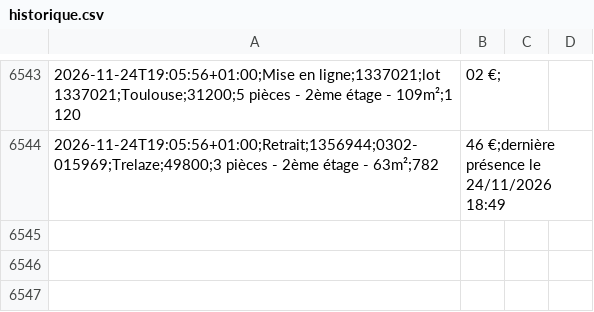
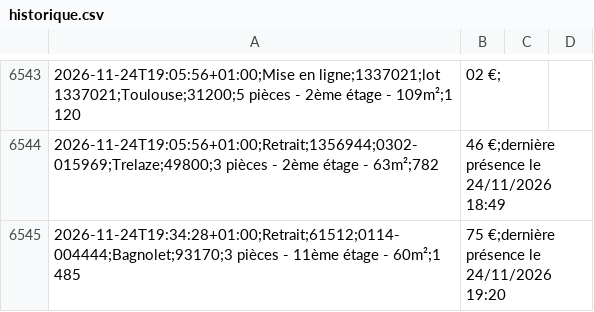
Before and after one commit to schermax-022/veille-logement, a CSV file: data/cdc/historique.csv, drawn as a sheet; only a part is shown, gaps mark what is left out.

```diff
--- a/data/cdc/historique.csv
+++ b/data/cdc/historique.csv
@@ -6544 +6544,2 @@
 2026-11-24T19:05:56+01:00;Retrait;1356944;0302-015969;Trelaze;49800;3 pièces - 2ème étage - 63m²;782,46 €;dernière présence le 24/11/2026 18:49
+2026-11-24T19:34:28+01:00;Retrait;61512;0114-004444;Bagnolet;93170;3 pièces - 11ème étage - 60m²;1 485,75 €;dernière présence le 24/11/2026 19:20
```
Also changed, not shown: 21 other files.
